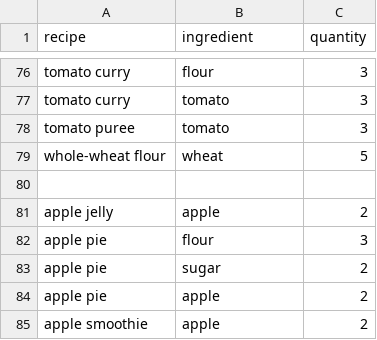
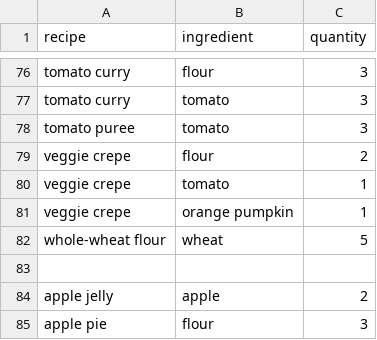
Before and after one commit to AlexSterk/ACNH-Cooking-Profit-Maximizer, a CSV file: ingredients.csv, drawn as a sheet; only a part is shown, gaps mark what is left out; the shorter side is filled out with more unchanged rows; the diff names each change by its address in the sheet, - before the commit and + after, or states it on an @@ line.

Commit message:
veggie crepe

```diff
--- a/ingredients.csv
+++ b/ingredients.csv
+row 79: veggie crepe | flour | 2
+row 80: veggie crepe | tomato | 1
+row 81: veggie crepe | orange pumpkin | 1
```
Also changed, not shown: recipes.csv, 2 other files.
